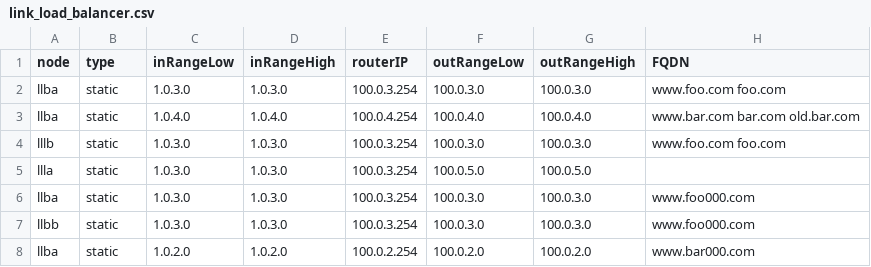
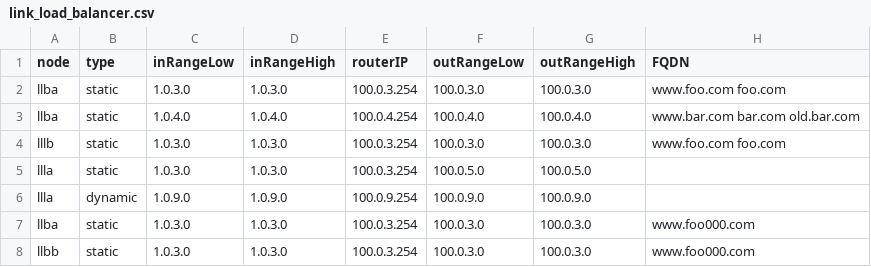
Before and after one commit to dbroeglin/ossdb, a CSV file: Sources/LinkLoadBalancers/link_load_balancer.csv, drawn as a sheet; only a part is shown; the shorter side is filled out with more unchanged rows; the diff names each change by its address in the sheet, - before the commit and + after, or states it on an @@ line.

Commit message:
Differentiate between static/dynamic NAT for LLBs

```diff
--- a/Sources/LinkLoadBalancers/link_load_balancer.csv
+++ b/Sources/LinkLoadBalancers/link_load_balancer.csv
+row 6: llla | dynamic | 1.0.9.0 | 1.0.9.0 | 100.0.9.254 | 100.0.9.0 | 100.0.9.0
```
Also changed, not shown: 2 other files.
